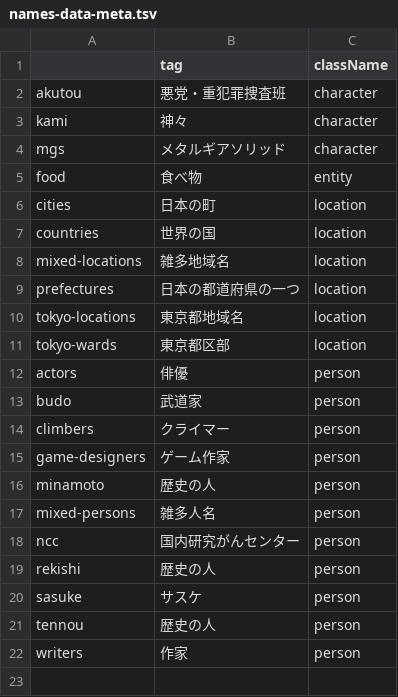
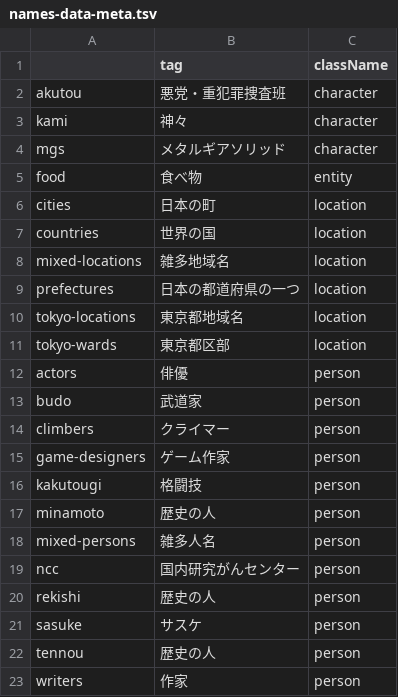
Before and after one commit to EmilRehnberg/js-for-anki, a TSV file: data/names/names-data-meta.tsv, drawn as a sheet.

Commit message:
adds kakutougi names

```diff
--- a/data/names/names-data-meta.tsv
+++ b/data/names/names-data-meta.tsv
@@ -15,2 +15,3 @@ climbers	クライマー	person
 game-designers	ゲーム作家	person
+kakutougi	格闘技	person
 minamoto	歴史の人	person
```
Also changed, not shown: 1 other file.
